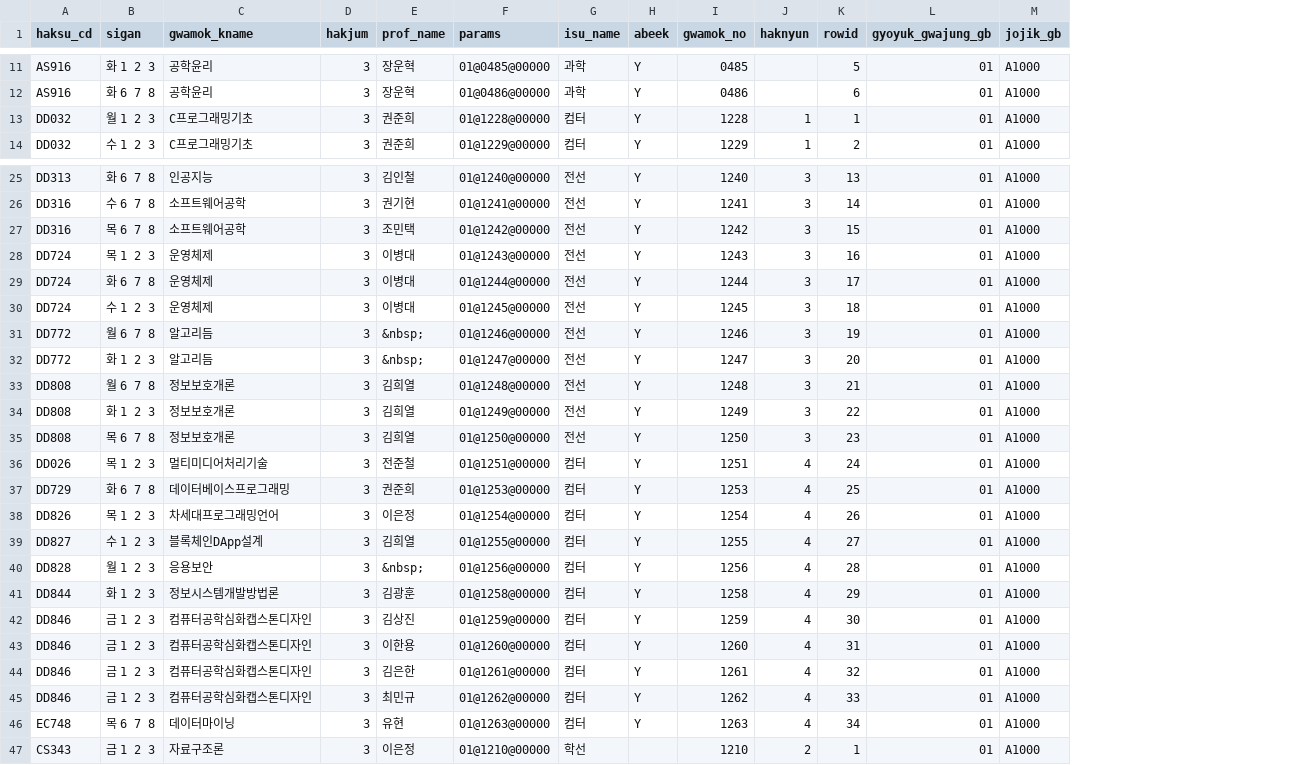
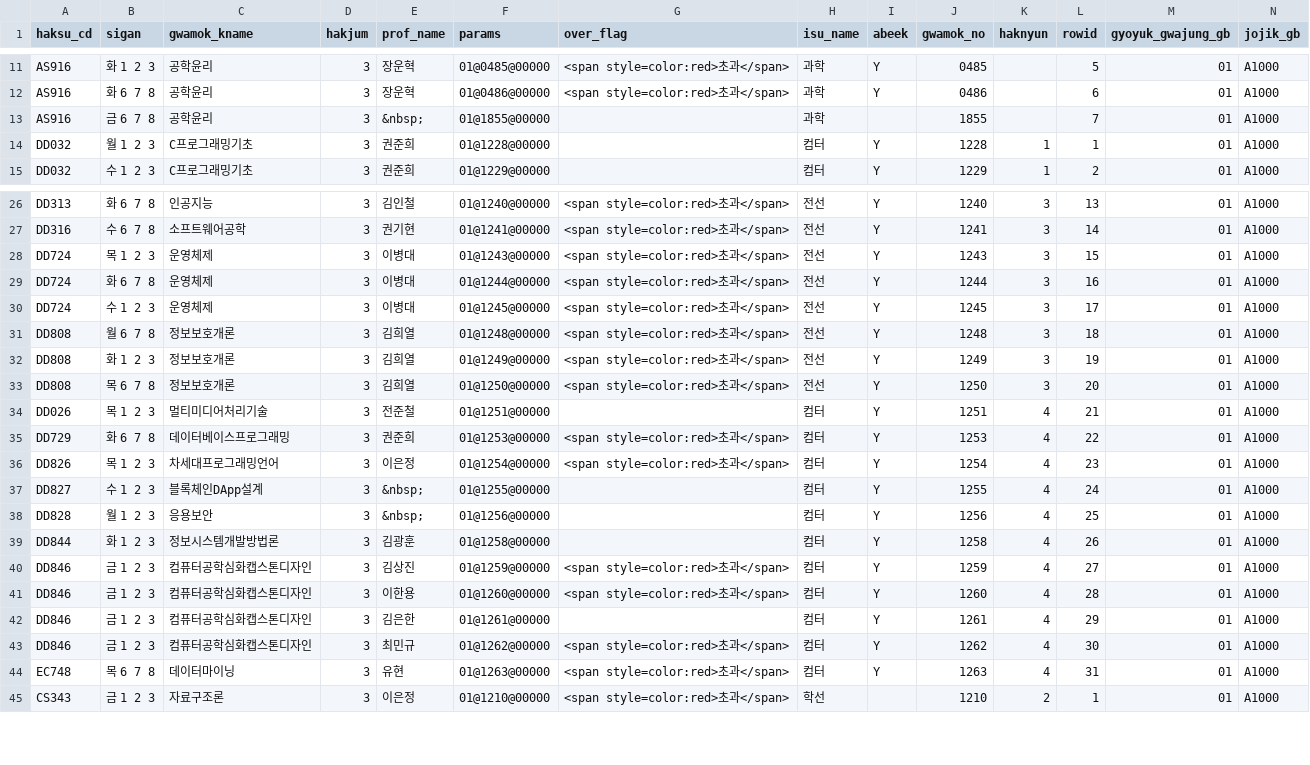
Before and after one commit to qw3rtyou/study, a CSV file: Automation/CourseRegistration/src/full_data.csv, drawn as a sheet; only a part is shown, gaps mark what is left out; removed rows and columns are numbered as before the commit, all else as after; the diff covers the shown part only; the diff names each change by its address in the sheet, - before the commit and + after, or states it on an @@ line.

```diff
--- a/Automation/CourseRegistration/src/full_data.csv
+++ b/Automation/CourseRegistration/src/full_data.csv
+column G (over_flag), rows 11-12: <span style=color:red>초과</span> | <span style=color:red>초과</span>; rows 26-45: <span style=color:red>초과</span> | <span style=color:red>초과</span> | <span style=color:red>초과</span> | <span style=color:red>초과</span> | <span style=color:red>초과</span> | <span style=color:red>초과</span> | <span style=color:red>초과</span> | <span style=color:red>초과</span> |  | <span style=color:red>초과</span> | <span style=color:red>초과</span> |  |  |  | <span style=color:red>초과</span> | <span style=color:red>초과</span> |  | <span style=color:red>초과</span> | <span style=color:red>초과</span> | <span style=color:red>초과</span>
+row 13: AS916 | 금 6 7 8 | 공학윤리 | 3 | &nbsp; | 01@1855@00000 |  | 과학 |  | 1855 |  | 7 | 01 | A1000
-row 27: DD316 | 목 6 7 8 | 소프트웨어공학 | 3 | 조민택 | 01@1242@00000 | 전선 | Y | 1242 | 3 | 15 | 01 | A1000
-L28 (rowid): 16
+L28 (rowid): 15
-L29 (rowid): 17
+L29 (rowid): 16
-L30 (rowid): 18
+L30 (rowid): 17
-row 31: DD772 | 월 6 7 8 | 알고리듬 | 3 | &nbsp; | 01@1246@00000 | 전선 | Y | 1246 | 3 | 19 | 01 | A1000
-row 32: DD772 | 화 1 2 3 | 알고리듬 | 3 | &nbsp; | 01@1247@00000 | 전선 | Y | 1247 | 3 | 20 | 01 | A1000
-L31 (rowid): 21
+L31 (rowid): 18
-L32 (rowid): 22
+L32 (rowid): 19
-L33 (rowid): 23
+L33 (rowid): 20
-L34 (rowid): 24
+L34 (rowid): 21
-L35 (rowid): 25
+L35 (rowid): 22
-L36 (rowid): 26
+L36 (rowid): 23
-E37 (prof_name): 김희열
+E37 (prof_name): &nbsp;
-L37 (rowid): 27
+L37 (rowid): 24
-L38 (rowid): 28
+L38 (rowid): 25
-L39 (rowid): 29
+L39 (rowid): 26
-L40 (rowid): 30
+L40 (rowid): 27
-L41 (rowid): 31
+L41 (rowid): 28
-L42 (rowid): 32
+L42 (rowid): 29
-L43 (rowid): 33
+L43 (rowid): 30
-L44 (rowid): 34
+L44 (rowid): 31
```
Also changed, not shown: 1 removed row and 12 edited cells elsewhere in this file, Automation/CourseRegistration/src/target_data.csv, 13 other files.
